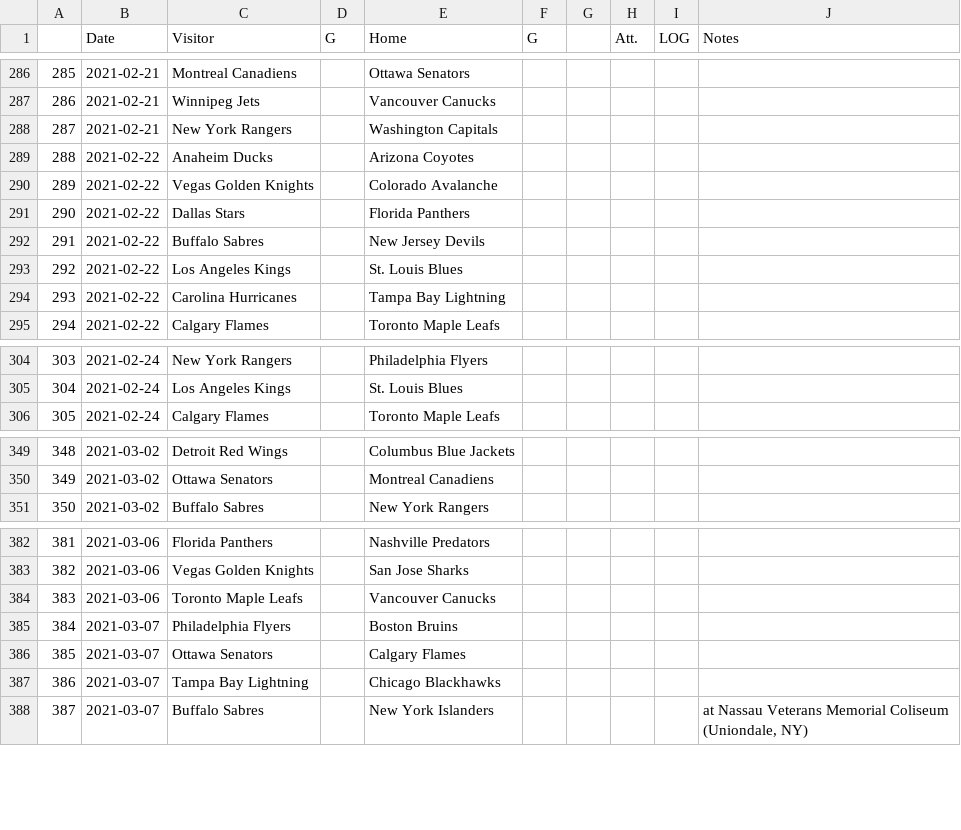
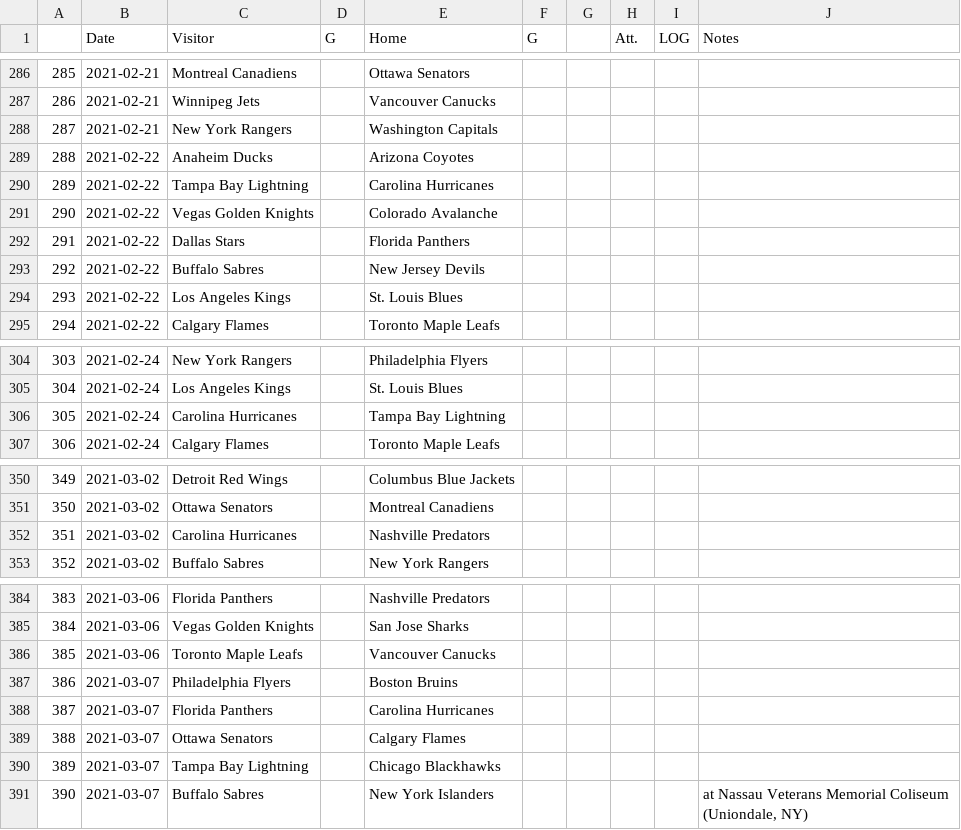
Before and after one commit to pbulsink/HockeyModel, a CSV file: data-raw/20202021.csv, drawn as a sheet; only a part is shown, gaps mark what is left out; removed rows and columns are numbered as before the commit, all else as after; the diff covers the shown part only; the diff names each change by its address in the sheet, - before the commit and + after, or states it on an @@ line.

```diff
--- a/data-raw/20202021.csv
+++ b/data-raw/20202021.csv
@@ column A renumbered from row 90 down @@
+row 290: 289 | 2021-02-22 | Tampa Bay Lightning |  | Carolina Hurricanes
-row 294: 293 | 2021-02-22 | Carolina Hurricanes |  | Tampa Bay Lightning
+row 306: 305 | 2021-02-24 | Carolina Hurricanes |  | Tampa Bay Lightning
+row 352: 351 | 2021-03-02 | Carolina Hurricanes |  | Nashville Predators
+row 388: 387 | 2021-03-07 | Florida Panthers |  | Carolina Hurricanes
```
Also changed, not shown: 3 added rows, 3 removed rows and 3 edited cells elsewhere in this file, 11 other files.
